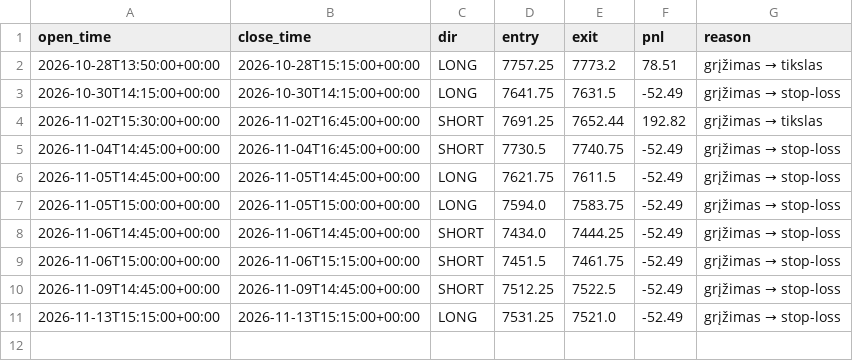
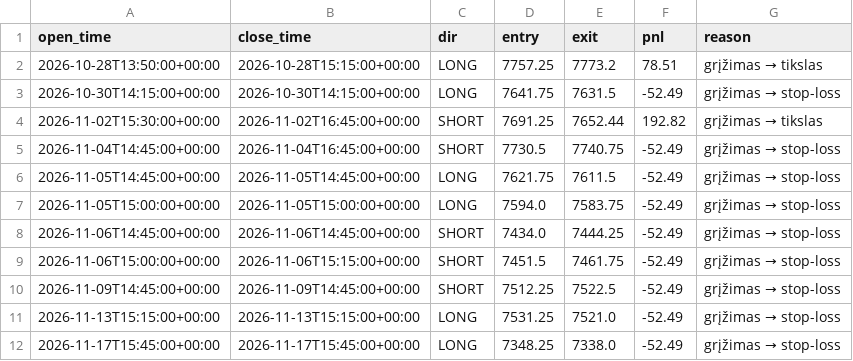
Before and after one commit to cypasj-cloud/mes-bot, a CSV file: data/trades.csv, drawn as a sheet.

```diff
--- a/data/trades.csv
+++ b/data/trades.csv
@@ -11 +11,2 @@ open_time,close_time,dir,entry,exit,pnl,reason
 2026-11-13T15:15:00+00:00,2026-11-13T15:15:00+00:00,LONG,7531.25,7521.0,-52.49,grįžimas → stop-loss
+2026-11-17T15:45:00+00:00,2026-11-17T15:45:00+00:00,LONG,7348.25,7338.0,-52.49,grįžimas → stop-loss
```
Also changed, not shown: 3 other files.
